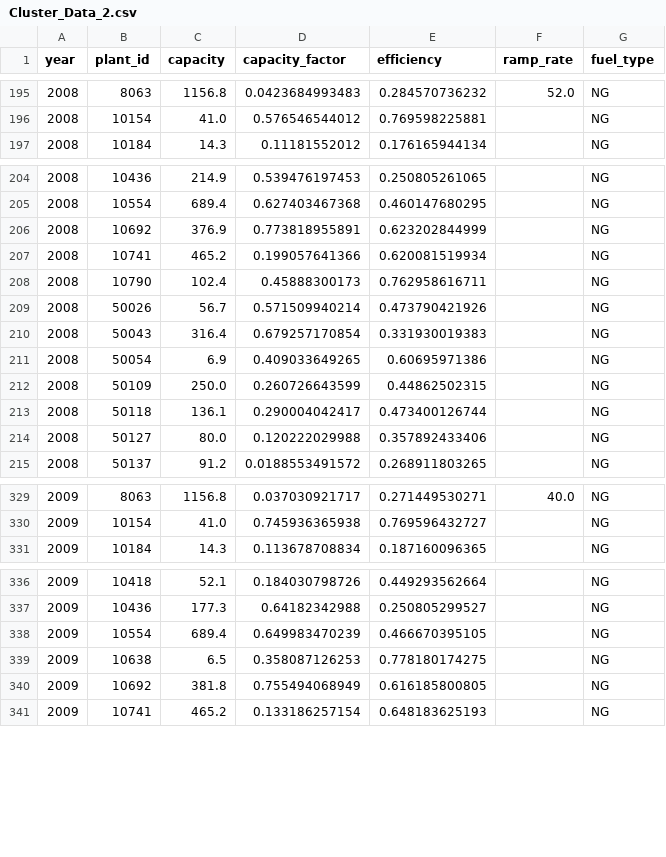
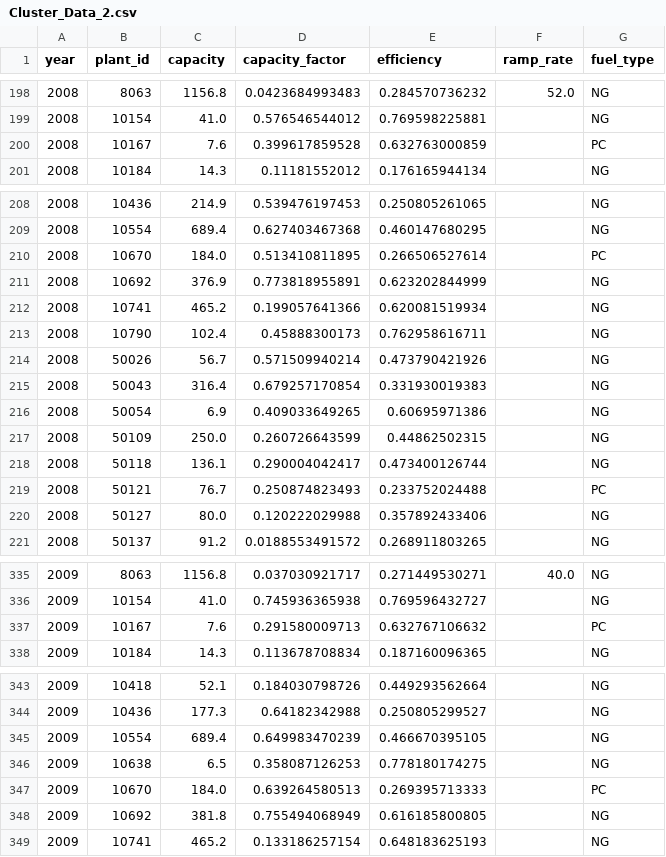
Before and after one commit to gschivley/ERCOT_power, a CSV file: Clean Data/Cluster_Data_2.csv, drawn as a sheet; only a part is shown, gaps mark what is left out; the diff covers the shown part only.

```diff
--- a/Clean Data/Cluster_Data_2.csv
+++ b/Clean Data/Cluster_Data_2.csv
@@ -196,2 +199,3 @@ year,plant_id,capacity,capacity_factor,efficiency,ramp_rate,fuel_type
 2008,10154,41.0,0.576546544012,0.769598225881,,NG
+2008,10167,7.6,0.399617859528,0.632763000859,,PC
 2008,10184,14.3,0.11181552012,0.176165944134,,NG
@@ -205,2 +209,3 @@ year,plant_id,capacity,capacity_factor,efficiency,ramp_rate,fuel_type
 2008,10554,689.4,0.627403467368,0.460147680295,,NG
+2008,10670,184.0,0.513410811895,0.266506527614,,PC
 2008,10692,376.9,0.773818955891,0.623202844999,,NG
@@ -213,2 +218,3 @@ year,plant_id,capacity,capacity_factor,efficiency,ramp_rate,fuel_type
 2008,50118,136.1,0.290004042417,0.473400126744,,NG
+2008,50121,76.7,0.250874823493,0.233752024488,,PC
 2008,50127,80.0,0.120222029988,0.357892433406,,NG
@@ -330,2 +336,3 @@ year,plant_id,capacity,capacity_factor,efficiency,ramp_rate,fuel_type
 2009,10154,41.0,0.745936365938,0.769596432727,,NG
+2009,10167,7.6,0.291580009713,0.632767106632,,PC
 2009,10184,14.3,0.113678708834,0.187160096365,,NG
@@ -339,2 +346,3 @@ year,plant_id,capacity,capacity_factor,efficiency,ramp_rate,fuel_type
 2009,10638,6.5,0.358087126253,0.778180174275,,NG
+2009,10670,184.0,0.639264580513,0.269395713333,,PC
 2009,10692,381.8,0.755494068949,0.616185800805,,NG
```
Also changed, not shown: 25 added rows elsewhere in this file, 1 other file.
